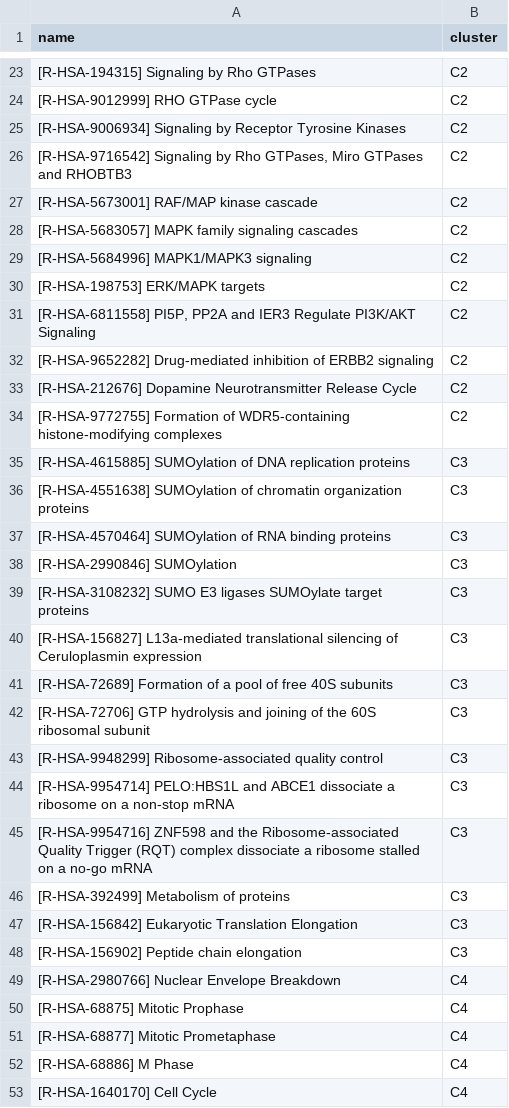
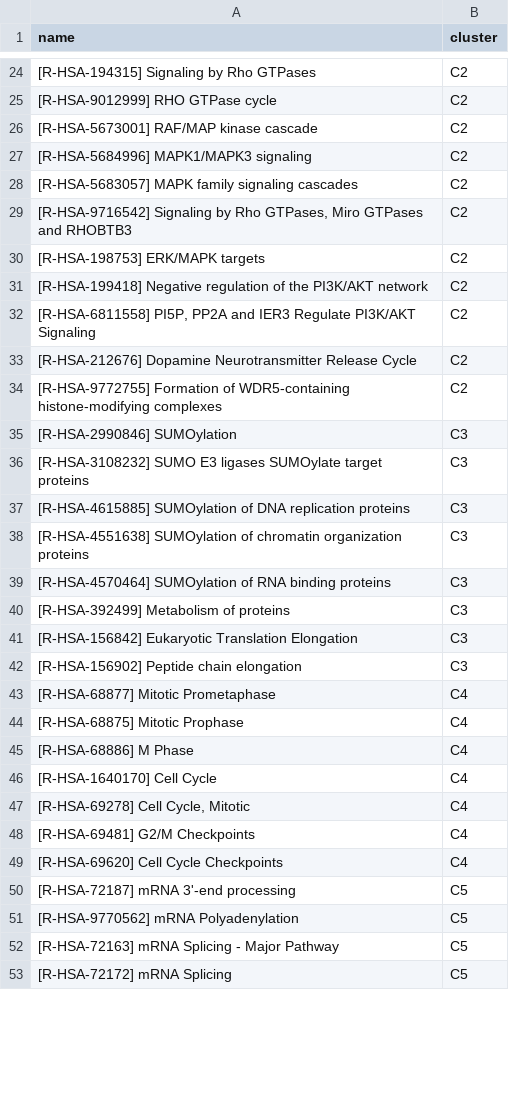
Before and after one commit to CompOmics/MoDPAv1.0, a CSV file: 5-Enrichment-analysis/ReactomePathsClusters.csv, drawn as a sheet; only a part is shown, gaps mark what is left out; the shorter side is filled out with more unchanged rows; the diff covers the shown part only.

```diff
--- a/5-Enrichment-analysis/ReactomePathsClusters.csv
+++ b/5-Enrichment-analysis/ReactomePathsClusters.csv
@@ -24,12 +25,13 @@ name,cluster
 [R-HSA-9012999] RHO GTPase cycle,C2
-[R-HSA-9006934] Signaling by Receptor Tyrosine Kinases,C2
+[R-HSA-5673001] RAF/MAP kinase cascade,C2
+[R-HSA-5684996] MAPK1/MAPK3 signaling,C2
+[R-HSA-5683057] MAPK family signaling cascades,C2
 "[R-HSA-9716542] Signaling by Rho GTPases, Miro GTPases and RHOBTB3",C2
-[R-HSA-5673001] RAF/MAP kinase cascade,C2
-[R-HSA-5683057] MAPK family signaling cascades,C2
-[R-HSA-5684996] MAPK1/MAPK3 signaling,C2
 [R-HSA-198753] ERK/MAPK targets,C2
+[R-HSA-199418] Negative regulation of the PI3K/AKT network,C2
 "[R-HSA-6811558] PI5P, PP2A and IER3 Regulate PI3K/AKT Signaling",C2
-[R-HSA-9652282] Drug-mediated inhibition of ERBB2 signaling,C2
 [R-HSA-212676] Dopamine Neurotransmitter Release Cycle,C2
 [R-HSA-9772755] Formation of WDR5-containing histone-modifying complexes,C2
+[R-HSA-2990846] SUMOylation,C3
+[R-HSA-3108232] SUMO E3 ligases SUMOylate target proteins,C3
 [R-HSA-4615885] SUMOylation of DNA replication proteins,C3
@@ -37,10 +39,2 @@ name,cluster
 [R-HSA-4570464] SUMOylation of RNA binding proteins,C3
-[R-HSA-2990846] SUMOylation,C3
-[R-HSA-3108232] SUMO E3 ligases SUMOylate target proteins,C3
-[R-HSA-156827] L13a-mediated translational silencing of Ceruloplasmin expression,C3
-[R-HSA-72689] Formation of a pool of free 40S subunits,C3
-[R-HSA-72706] GTP hydrolysis and joining of the 60S ribosomal subunit,C3
-[R-HSA-9948299] Ribosome-associated quality control,C3
-[R-HSA-9954714] PELO:HBS1L and ABCE1 dissociate a ribosome on a non-stop mRNA,C3
-[R-HSA-9954716] ZNF598 and the Ribosome-associated Quality Trigger (RQT) complex dissociate a ribosome stalled on a no-go mRNA,C3
 [R-HSA-392499] Metabolism of proteins,C3
@@ -48,5 +42,4 @@ name,cluster
 [R-HSA-156902] Peptide chain elongation,C3
-[R-HSA-2980766] Nuclear Envelope Breakdown,C4
+[R-HSA-68877] Mitotic Prometaphase,C4
 [R-HSA-68875] Mitotic Prophase,C4
-[R-HSA-68877] Mitotic Prometaphase,C4
 [R-HSA-68886] M Phase,C4
```
Also changed, not shown: 6 added rows, 6 removed rows, 1 moved row and 14 edited cells elsewhere in this file, 9 other files.
